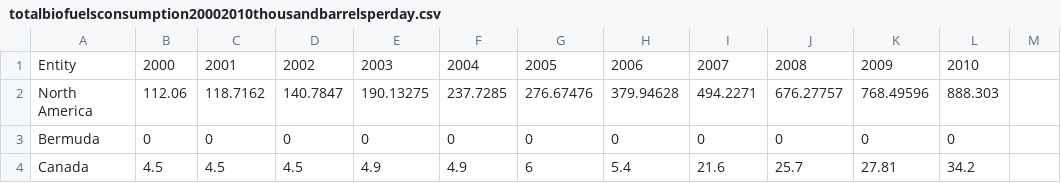
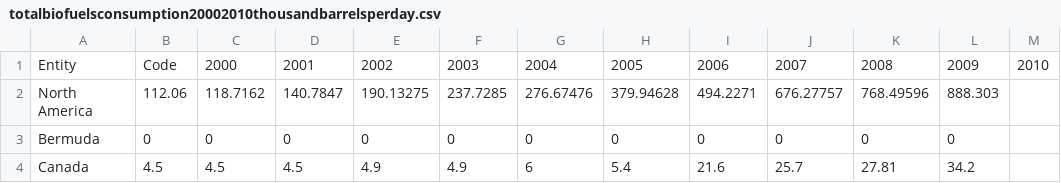
Before and after one commit to ckitsanelis/ClimateData, a CSV file: totalbiofuelsconsumption20002010thousandbarrelsperday.csv, drawn as a sheet; only a part is shown.

Commit message:
Update totalbiofuelsconsumption20002010thousandbarrelsperday.csv

```diff
--- a/totalbiofuelsconsumption20002010thousandbarrelsperday.csv
+++ b/totalbiofuelsconsumption20002010thousandbarrelsperday.csv
@@ -1,2 +1,2 @@
-Entity,2000,2001,2002,2003,2004,2005,2006,2007,2008,2009,2010
+Entity,Code,2000,2001,2002,2003,2004,2005,2006,2007,2008,2009,2010
 North America,112.06,118.7162,140.7847,190.13275,237.7285,276.67476,379.94628,494.2271,676.27757,768.49596,888.303
```
